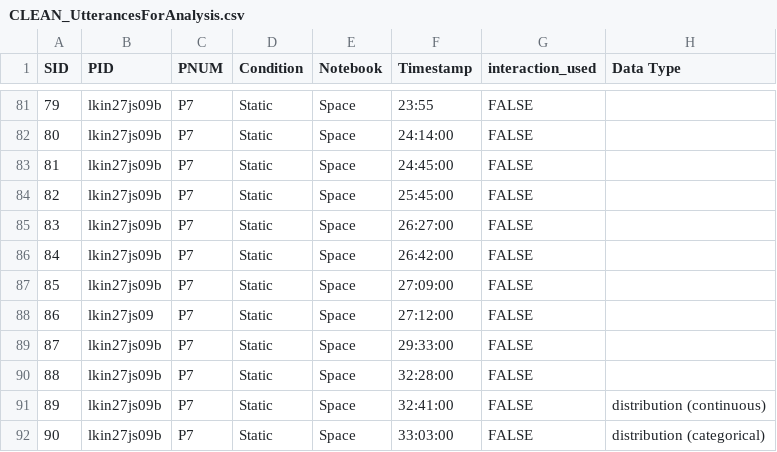
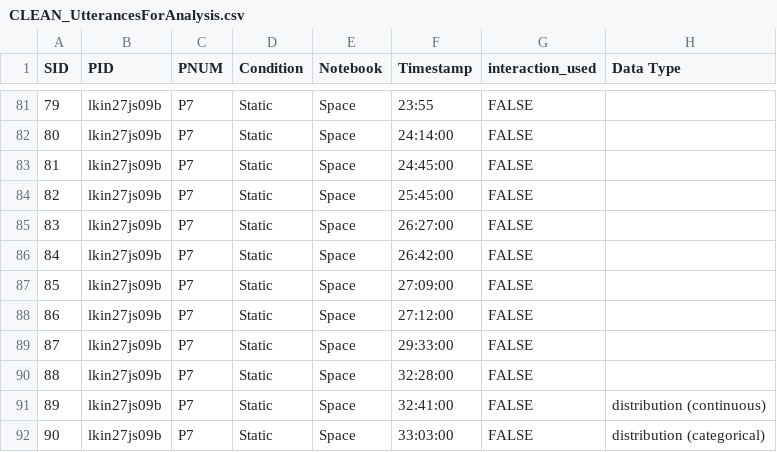
Before and after one commit to madebyafox/IXN-D_Characterizing_Interaction, a CSV file: ANALYSIS/data/CLEAN_UtterancesForAnalysis.csv, drawn as a sheet; only a part is shown, gaps mark what is left out; the diff names each change by its address in the sheet, - before the commit and + after, or states it on an @@ line.

Commit message:
corrected 1 wrong pid

```diff
--- a/ANALYSIS/data/CLEAN_UtterancesForAnalysis.csv
+++ b/ANALYSIS/data/CLEAN_UtterancesForAnalysis.csv
-B88 (PID): lkin27js09
+B88 (PID): lkin27js09b
```
